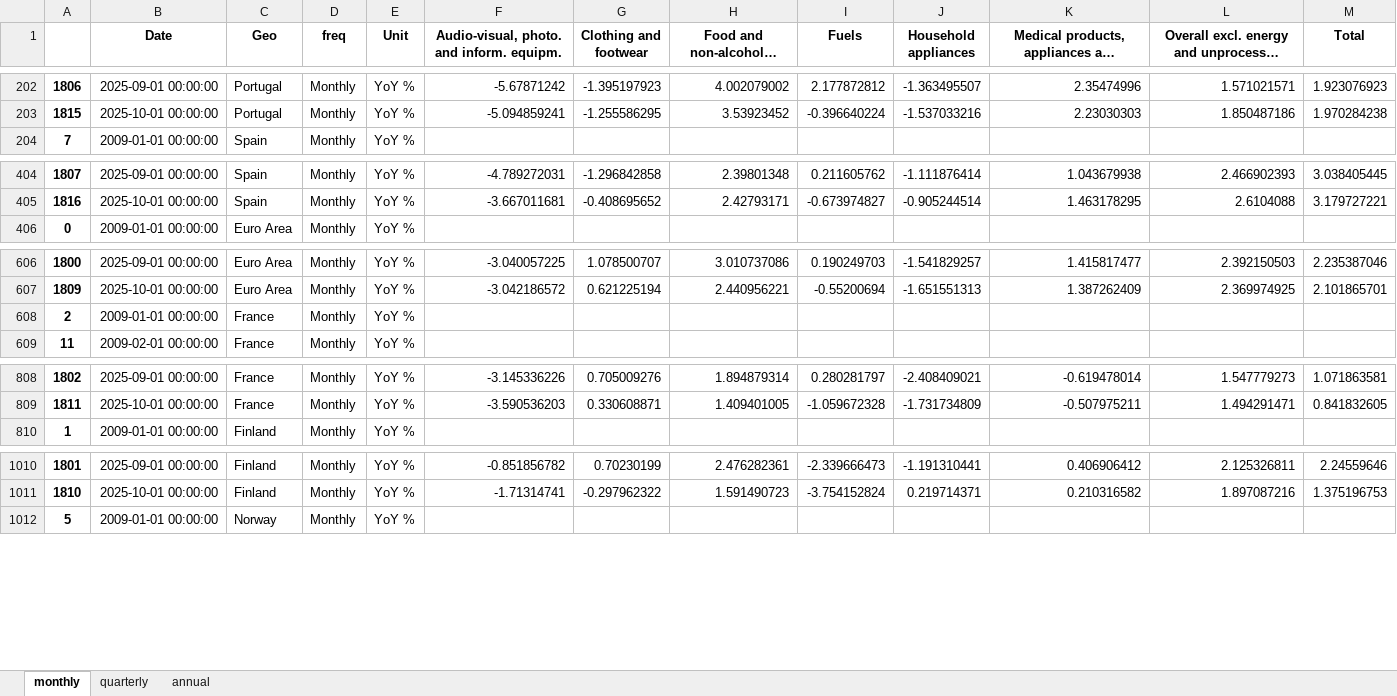
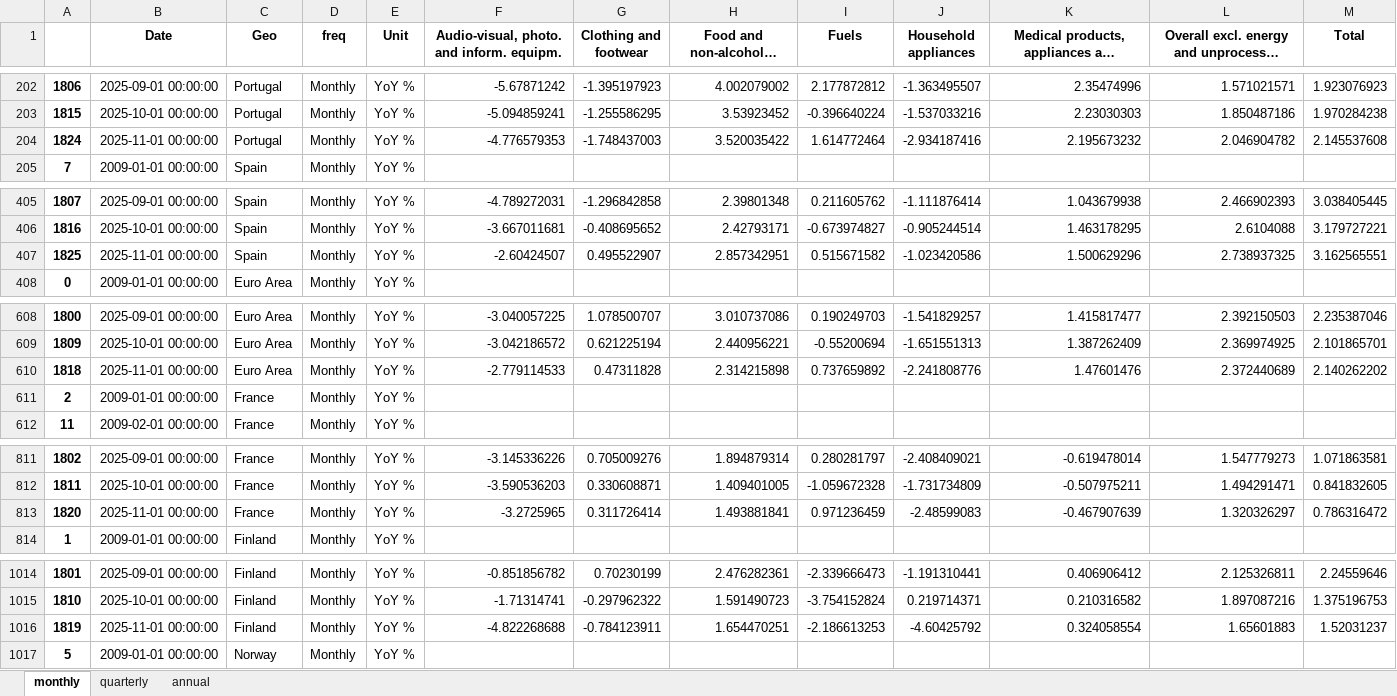
Before and after one commit to pcgsonae/dashboard-retail-pulse, an Excel workbook: hicp_data.xlsx, sheet monthly, drawn as a sheet; only a part is shown, gaps mark what is left out; long unchanged cells end in …; values as stored, in another font and other column widths than the file's, no borders; the diff covers the shown part only; the diff names each change by its address in the sheet, - before the commit and + after, or states it on an @@ line.

Commit message:
Nov'25 data update

```diff
--- a/hicp_data.xlsx (sheet monthly)
+++ b/hicp_data.xlsx (sheet monthly)
+row 204: 1824 | 2025-11-01 00:00:00 | Portugal | Monthly | YoY % | -4.776579353 | -1.748437003 | 3.520035422 | 1.614772464 | -2.934187416 | 2.195673232 | 2.046904782 | 2.145537608
+row 407: 1825 | 2025-11-01 00:00:00 | Spain | Monthly | YoY % | -2.60424507 | 0.495522907 | 2.857342951 | 0.515671582 | -1.023420586 | 1.500629296 | 2.738937325 | 3.162565551
+row 610: 1818 | 2025-11-01 00:00:00 | Euro Area | Monthly | YoY % | -2.779114533 | 0.47311828 | 2.314215898 | 0.737659892 | -2.241808776 | 1.47601476 | 2.372440689 | 2.140262202
+row 813: 1820 | 2025-11-01 00:00:00 | France | Monthly | YoY % | -3.2725965 | 0.311726414 | 1.493881841 | 0.971236459 | -2.48599083 | -0.467907639 | 1.320326297 | 0.786316472
+row 1016: 1819 | 2025-11-01 00:00:00 | Finland | Monthly | YoY % | -4.822268688 | -0.784123911 | 1.654470251 | -2.186613253 | -4.60425792 | 0.324058554 | 1.65601883 | 1.52031237
```
Also changed, not shown: 9 added rows elsewhere in this sheet, sheet annual, 2 other files.
